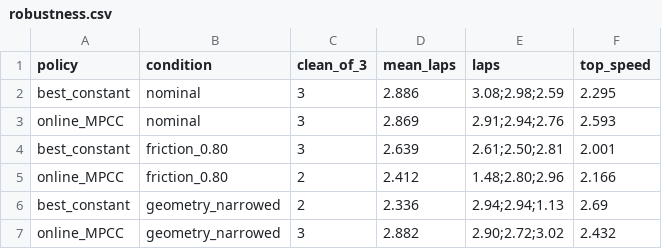
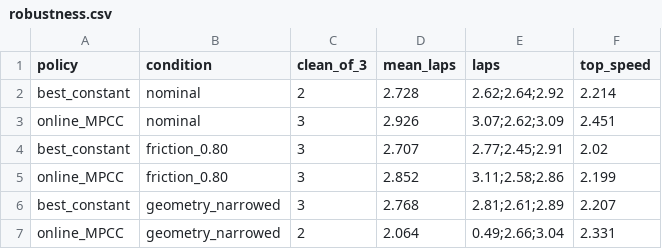
Before and after one commit to agpoks/mpcc-online-tuning, a CSV file: results/paper_smooth/robustness.csv, drawn as a sheet.

```diff
--- a/results/paper_smooth/robustness.csv
+++ b/results/paper_smooth/robustness.csv
@@ -1,7 +1,7 @@
 policy,condition,clean_of_3,mean_laps,laps,top_speed
-best_constant,nominal,3,2.886,3.08;2.98;2.59,2.295
-online_MPCC,nominal,3,2.869,2.91;2.94;2.76,2.593
-best_constant,friction_0.80,3,2.639,2.61;2.50;2.81,2.001
-online_MPCC,friction_0.80,2,2.412,1.48;2.80;2.96,2.166
-best_constant,geometry_narrowed,2,2.336,2.94;2.94;1.13,2.69
-online_MPCC,geometry_narrowed,3,2.882,2.90;2.72;3.02,2.432
+best_constant,nominal,2,2.728,2.62;2.64;2.92,2.214
+online_MPCC,nominal,3,2.926,3.07;2.62;3.09,2.451
+best_constant,friction_0.80,3,2.707,2.77;2.45;2.91,2.02
+online_MPCC,friction_0.80,3,2.852,3.11;2.58;2.86,2.199
+best_constant,geometry_narrowed,3,2.768,2.81;2.61;2.89,2.207
+online_MPCC,geometry_narrowed,2,2.064,0.49;2.66;3.04,2.331
```
Also changed, not shown: 11 other files.
